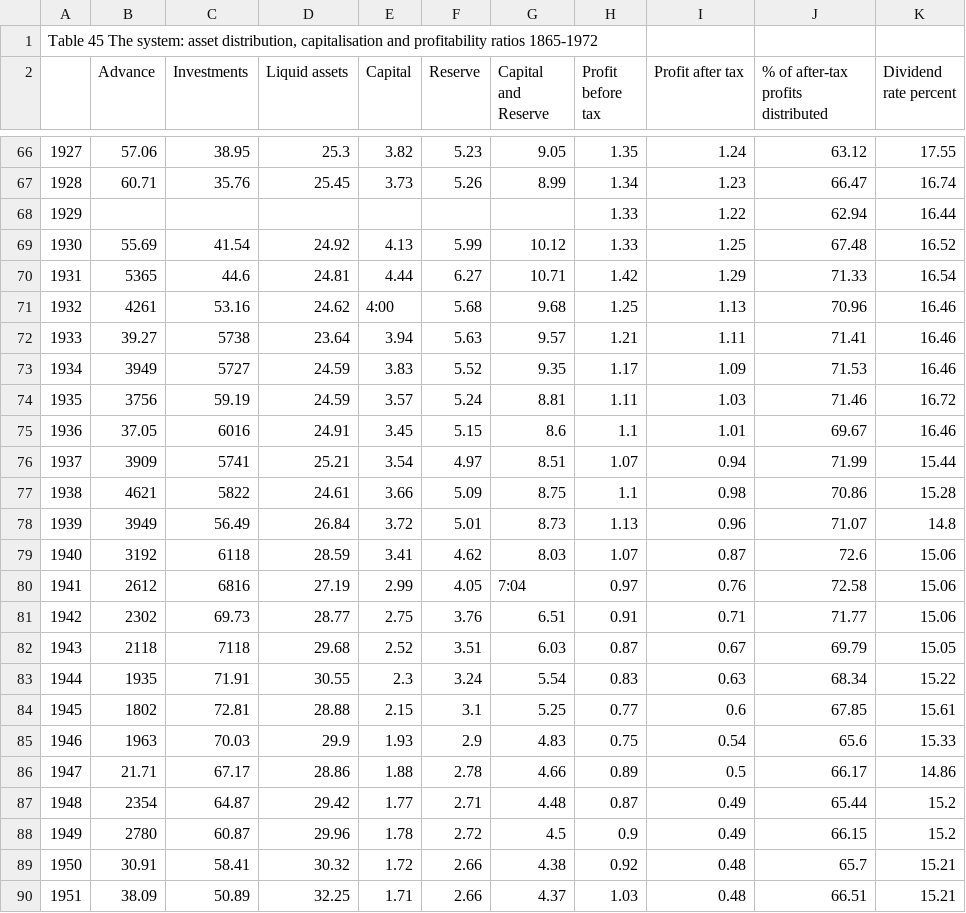
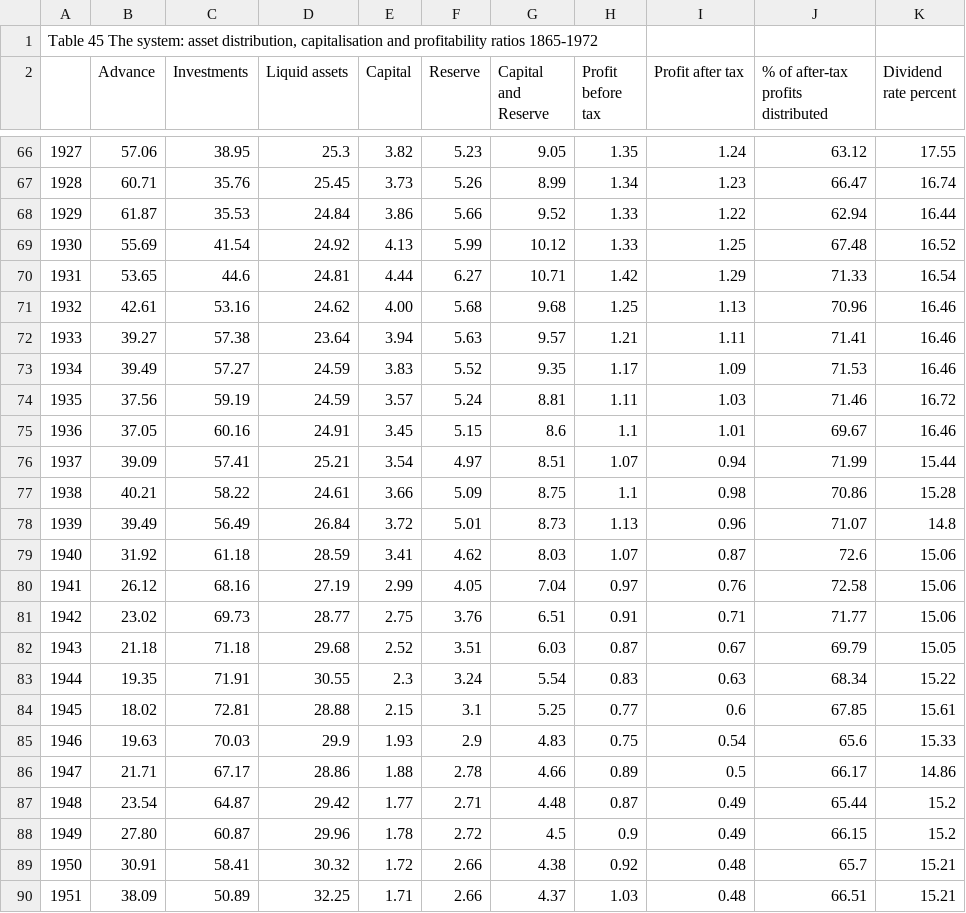
Before and after one commit to Steakhouse-Financial/scotch, a CSV file: original_tables/appendix3/T45.csv, drawn as a sheet; only a part is shown, gaps mark what is left out; the diff covers the shown part only; the diff names each change by its address in the sheet, - before the commit and + after, or states it on an @@ line.

```diff
--- a/original_tables/appendix3/T45.csv
+++ b/original_tables/appendix3/T45.csv
-B68 (Advance): (empty)
+B68 (Advance): 61.87
-C68 (Investments): (empty)
+C68 (Investments): 35.53
-D68 (Liquid assets): (empty)
+D68 (Liquid assets): 24.84
-E68 (Capital): (empty)
+E68 (Capital): 3.86
-F68 (Reserve): (empty)
+F68 (Reserve): 5.66
-G68 (Capital and Reserve): (empty)
+G68 (Capital and Reserve): 9.52
-B70 (Advance): 5365
+B70 (Advance): 53.65
-B71 (Advance): 4261
+B71 (Advance): 42.61
-E71 (Capital): 4:00
+E71 (Capital): 4.00
-C72 (Investments): 5738
+C72 (Investments): 57.38
-B73 (Advance): 3949
+B73 (Advance): 39.49
-C73 (Investments): 5727
+C73 (Investments): 57.27
-B74 (Advance): 3756
+B74 (Advance): 37.56
-C75 (Investments): 6016
+C75 (Investments): 60.16
-B76 (Advance): 3909
+B76 (Advance): 39.09
-C76 (Investments): 5741
+C76 (Investments): 57.41
-B77 (Advance): 4621
+B77 (Advance): 40.21
-C77 (Investments): 5822
+C77 (Investments): 58.22
-B78 (Advance): 3949
+B78 (Advance): 39.49
-B79 (Advance): 3192
+B79 (Advance): 31.92
-C79 (Investments): 6118
+C79 (Investments): 61.18
-B80 (Advance): 2612
+B80 (Advance): 26.12
-C80 (Investments): 6816
+C80 (Investments): 68.16
-G80 (Capital and Reserve): 7:04
+G80 (Capital and Reserve): 7.04
-B81 (Advance): 2302
+B81 (Advance): 23.02
-B82 (Advance): 2118
+B82 (Advance): 21.18
-C82 (Investments): 7118
+C82 (Investments): 71.18
-B83 (Advance): 1935
+B83 (Advance): 19.35
-B84 (Advance): 1802
+B84 (Advance): 18.02
-B85 (Advance): 1963
+B85 (Advance): 19.63
-B87 (Advance): 2354
+B87 (Advance): 23.54
-B88 (Advance): 2780
+B88 (Advance): 27.80
```
Also changed, not shown: 84 edited cells elsewhere in this file, flattened/appendix_ranks.csv, original_tables/appendix3/T41.csv, 27 other files.
